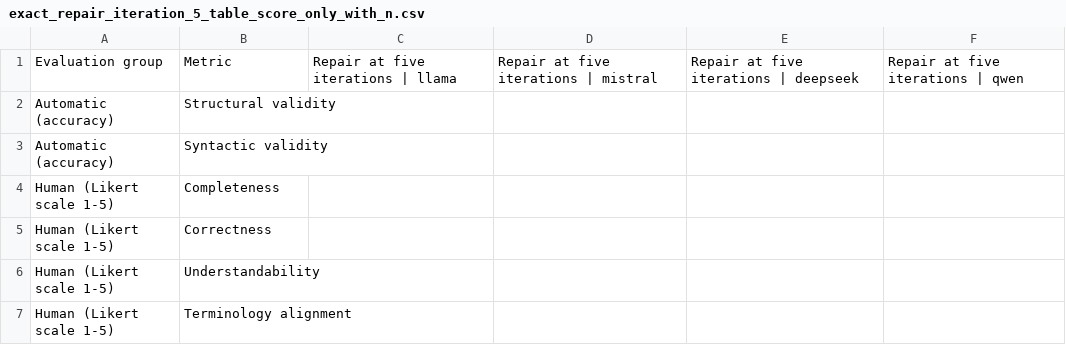
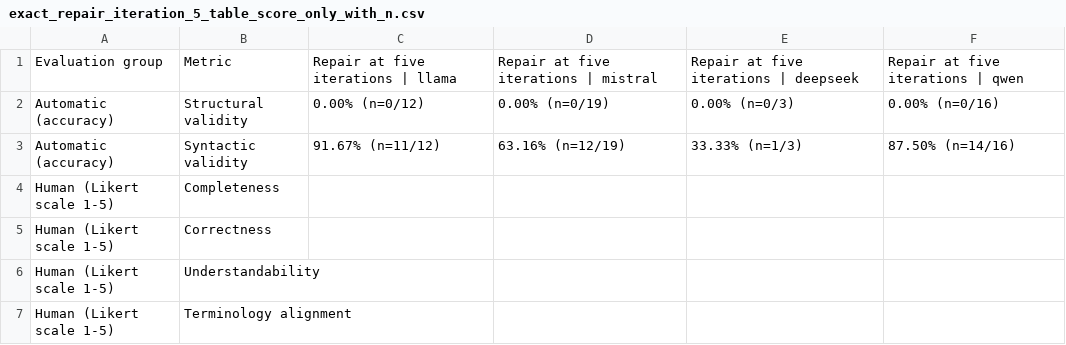
Before and after one commit to maimunafaria/State_transition_Diagram_generated_by_LLM, a CSV file: results/human_evaluation_likert/exact_repair_iteration_5_table_score_only_with_n.csv, drawn as a sheet.

```diff
--- a/results/human_evaluation_likert/exact_repair_iteration_5_table_score_only_with_n.csv
+++ b/results/human_evaluation_likert/exact_repair_iteration_5_table_score_only_with_n.csv
@@ -1,4 +1,4 @@
 Evaluation group,Metric,Repair at five iterations | llama,Repair at five iterations | mistral,Repair at five iterations | deepseek,Repair at five iterations | qwen
-Automatic (accuracy),Structural validity,,,,
-Automatic (accuracy),Syntactic validity,,,,
+Automatic (accuracy),Structural validity,0.00% (n=0/12),0.00% (n=0/19),0.00% (n=0/3),0.00% (n=0/16)
+Automatic (accuracy),Syntactic validity,91.67% (n=11/12),63.16% (n=12/19),33.33% (n=1/3),87.50% (n=14/16)
 Human (Likert scale 1-5),Completeness,,,,
```
Also changed, not shown: results/human_evaluation_likert/exact_repair_iteration_3_table_score_only_with_n.csv, results/human_evaluation_likert/exact_repair_iteration_4_table_score_only_with_n.csv, 54 other files.
